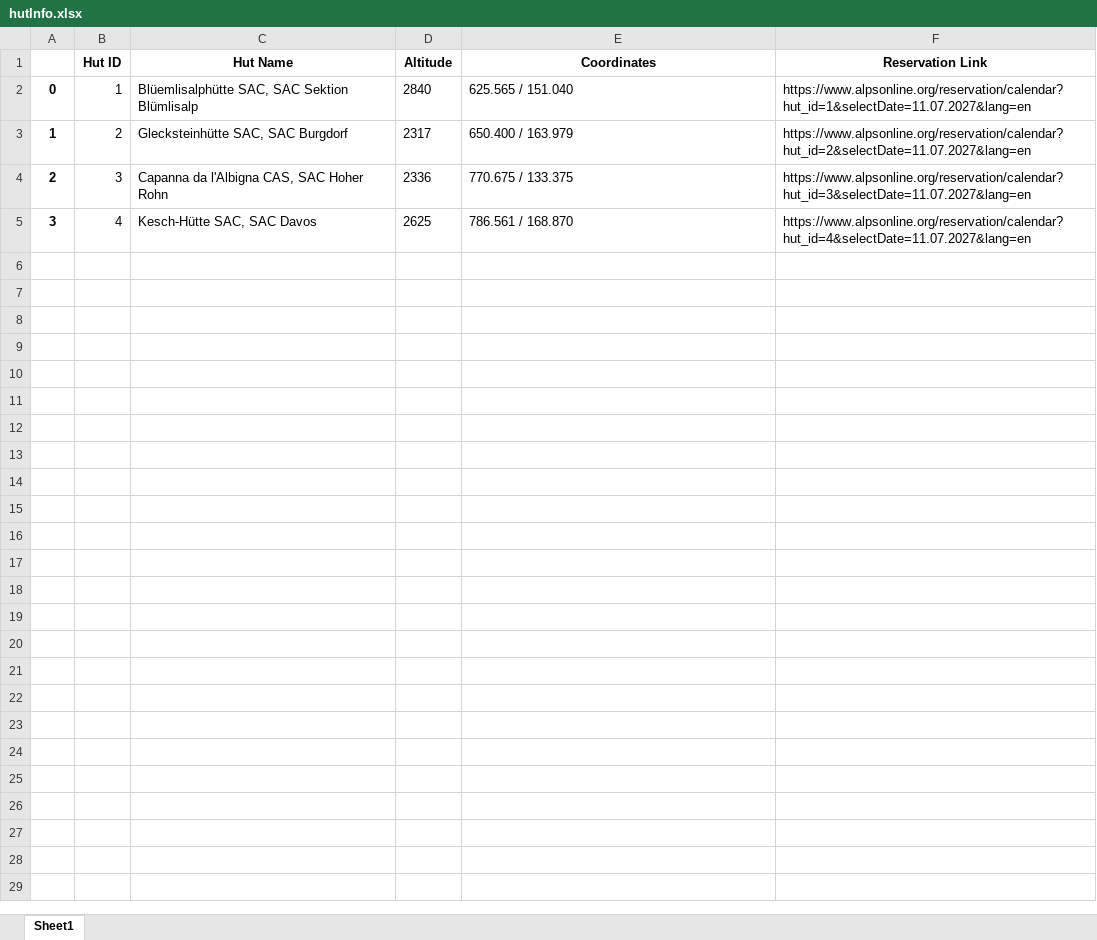
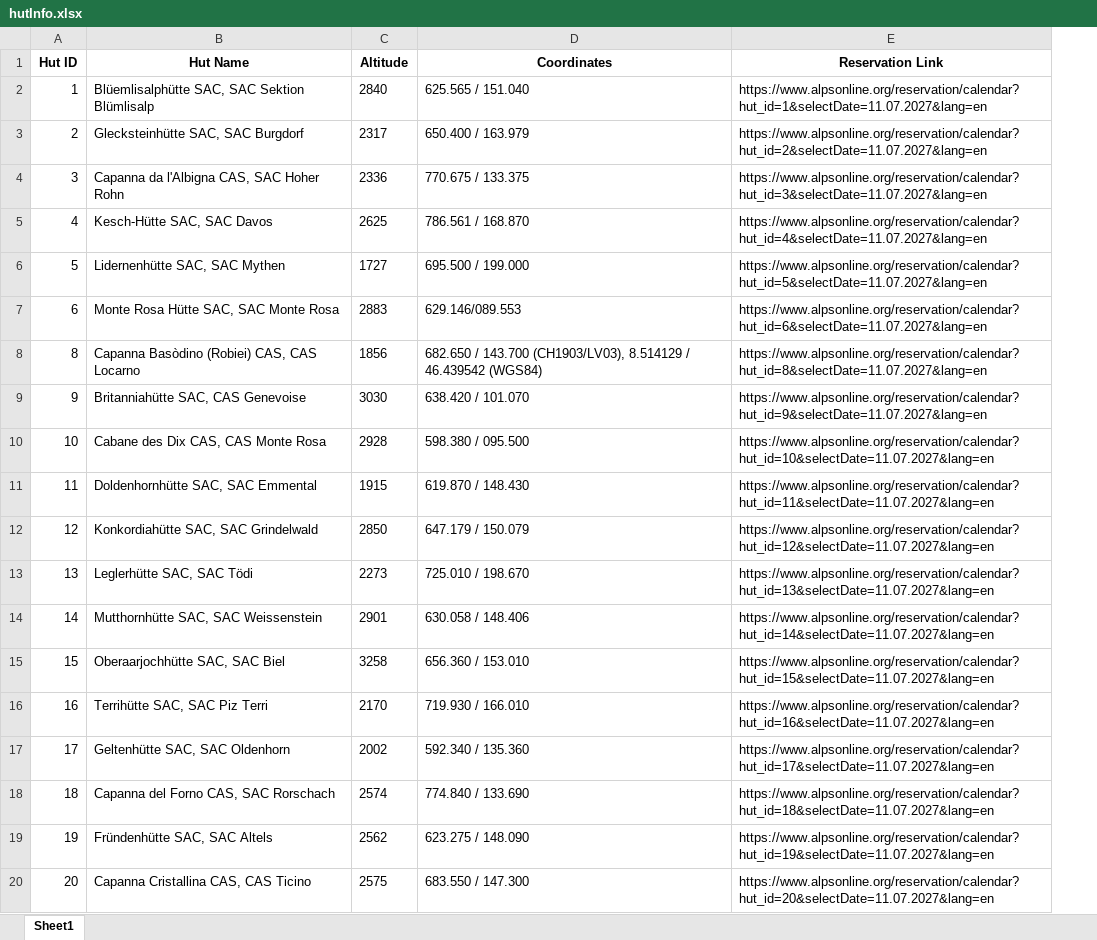
Before and after one commit to TimSuter/FindFreeHut, an Excel workbook: hutInfo.xlsx, sheet Sheet1, drawn as a sheet; only a part is shown; values as stored, in another font and other column widths than the file's, no borders; removed rows and columns are numbered as before the commit, all else as after; the diff covers the shown part only; the diff names each change by its address in the sheet, - before the commit and + after, or states it on an @@ line.

```diff
--- a/hutInfo.xlsx (sheet Sheet1)
+++ b/hutInfo.xlsx (sheet Sheet1)
-column A, rows 2-5: 0 | 1 | 2 | 3
+row 6: 5 | Lidernenhütte SAC, SAC Mythen | 1727 | 695.500 / 199.000 | https://www.alpsonline.org/reservation/calendar?hut_id=5&selectDate=11.07.2027&lang=en
+row 7: 6 | Monte Rosa Hütte SAC, SAC Monte Rosa | 2883 | 629.146/089.553 | https://www.alpsonline.org/reservation/calendar?hut_id=6&selectDate=11.07.2027&lang=en
+row 8: 8 | Capanna Basòdino (Robiei) CAS, CAS Locarno | 1856 | 682.650 / 143.700 (CH1903/LV03), 8.514129 / 46.439542 (WGS84) | https://www.alpsonline.org/reservation/calendar?hut_id=8&selectDate=11.07.2027&lang=en
+row 9: 9 | Britanniahütte SAC, CAS Genevoise | 3030 | 638.420 / 101.070 | https://www.alpsonline.org/reservation/calendar?hut_id=9&selectDate=11.07.2027&lang=en
+row 10: 10 | Cabane des Dix CAS, CAS Monte Rosa | 2928 | 598.380 / 095.500 | https://www.alpsonline.org/reservation/calendar?hut_id=10&selectDate=11.07.2027&lang=en
+row 11: 11 | Doldenhornhütte SAC, SAC Emmental | 1915 | 619.870 / 148.430 | https://www.alpsonline.org/reservation/calendar?hut_id=11&selectDate=11.07.2027&lang=en
+row 12: 12 | Konkordiahütte SAC, SAC Grindelwald | 2850 | 647.179 / 150.079 | https://www.alpsonline.org/reservation/calendar?hut_id=12&selectDate=11.07.2027&lang=en
+row 13: 13 | Leglerhütte SAC, SAC Tödi | 2273 | 725.010 / 198.670 | https://www.alpsonline.org/reservation/calendar?hut_id=13&selectDate=11.07.2027&lang=en
+row 14: 14 | Mutthornhütte SAC, SAC Weissenstein | 2901 | 630.058 / 148.406 | https://www.alpsonline.org/reservation/calendar?hut_id=14&selectDate=11.07.2027&lang=en
+row 15: 15 | Oberaarjochhütte SAC, SAC Biel | 3258 | 656.360 / 153.010 | https://www.alpsonline.org/reservation/calendar?hut_id=15&selectDate=11.07.2027&lang=en
+row 16: 16 | Terrihütte SAC, SAC Piz Terri | 2170 | 719.930 / 166.010 | https://www.alpsonline.org/reservation/calendar?hut_id=16&selectDate=11.07.2027&lang=en
+row 17: 17 | Geltenhütte SAC, SAC Oldenhorn | 2002 | 592.340 / 135.360 | https://www.alpsonline.org/reservation/calendar?hut_id=17&selectDate=11.07.2027&lang=en
+row 18: 18 | Capanna del Forno CAS, SAC Rorschach | 2574 | 774.840 / 133.690 | https://www.alpsonline.org/reservation/calendar?hut_id=18&selectDate=11.07.2027&lang=en
+row 19: 19 | Fründenhütte SAC, SAC Altels | 2562 | 623.275 / 148.090 | https://www.alpsonline.org/reservation/calendar?hut_id=19&selectDate=11.07.2027&lang=en
+row 20: 20 | Capanna Cristallina CAS, CAS Ticino | 2575 | 683.550 / 147.300 | https://www.alpsonline.org/reservation/calendar?hut_id=20&selectDate=11.07.2027&lang=en
```
Also changed, not shown: 301 added rows elsewhere in this sheet, 8 other files.
